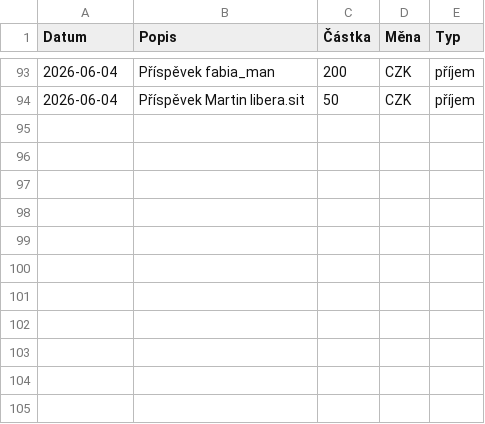
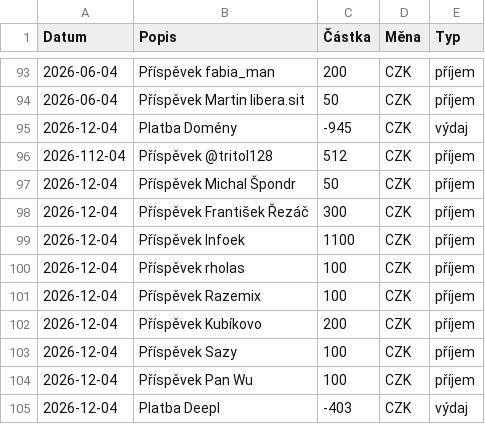
Before and after one commit to zkreml/prehlad-financi-komunity, a CSV file: finance.csv, drawn as a sheet; only a part is shown, gaps mark what is left out.

Commit message:
aktualizce financí

```diff
--- a/finance.csv
+++ b/finance.csv
@@ -94 +94,12 @@ Datum,Popis,Částka,Měna,Typ
 2026-06-04,Příspěvek Martin libera.sit,50,CZK,příjem
+2026-12-04,Platba Domény,-945,CZK,výdaj
+2026-112-04,Příspěvek @tritol128,512,CZK,příjem
+2026-12-04,Příspěvek Michal Špondr,50,CZK,příjem
+2026-12-04,Příspěvek František Řezáč,300,CZK,příjem
+2026-12-04,Příspěvek Infoek,1100,CZK,příjem
+2026-12-04,Příspěvek rholas,100,CZK,příjem
+2026-12-04,Příspěvek Razemix,100,CZK,příjem
+2026-12-04,Příspěvek Kubíkovo,200,CZK,příjem
+2026-12-04,Příspěvek Sazy,100,CZK,příjem
+2026-12-04,Příspěvek Pan Wu,100,CZK,příjem
+2026-12-04,Platba Deepl,-403,CZK,výdaj
```
